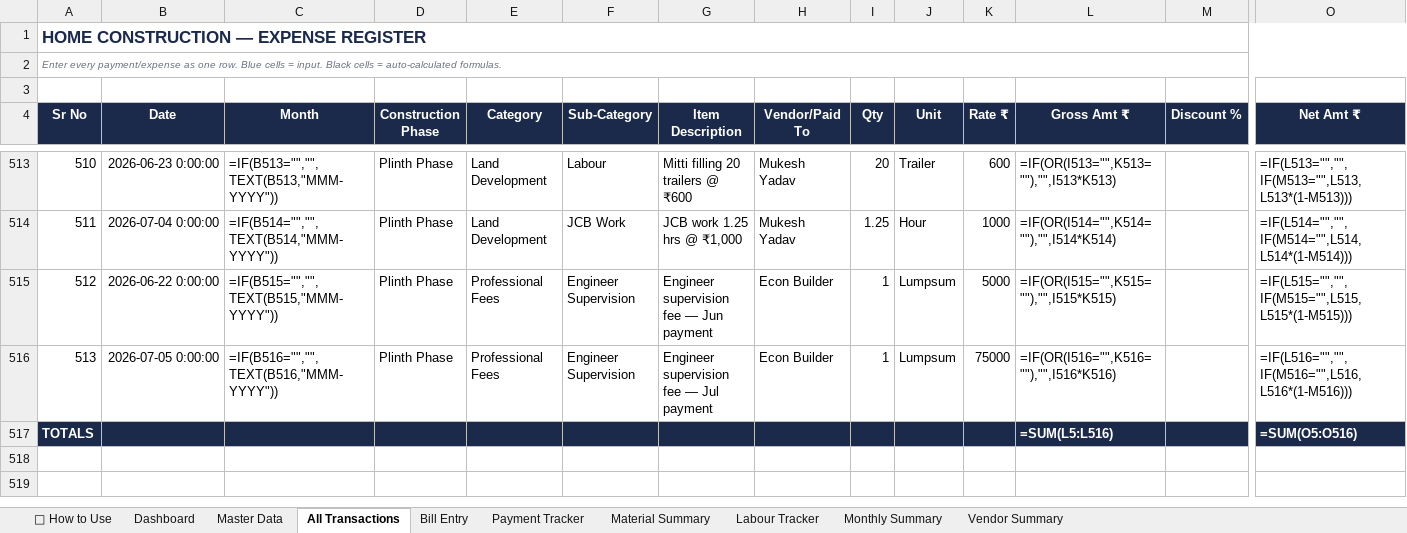
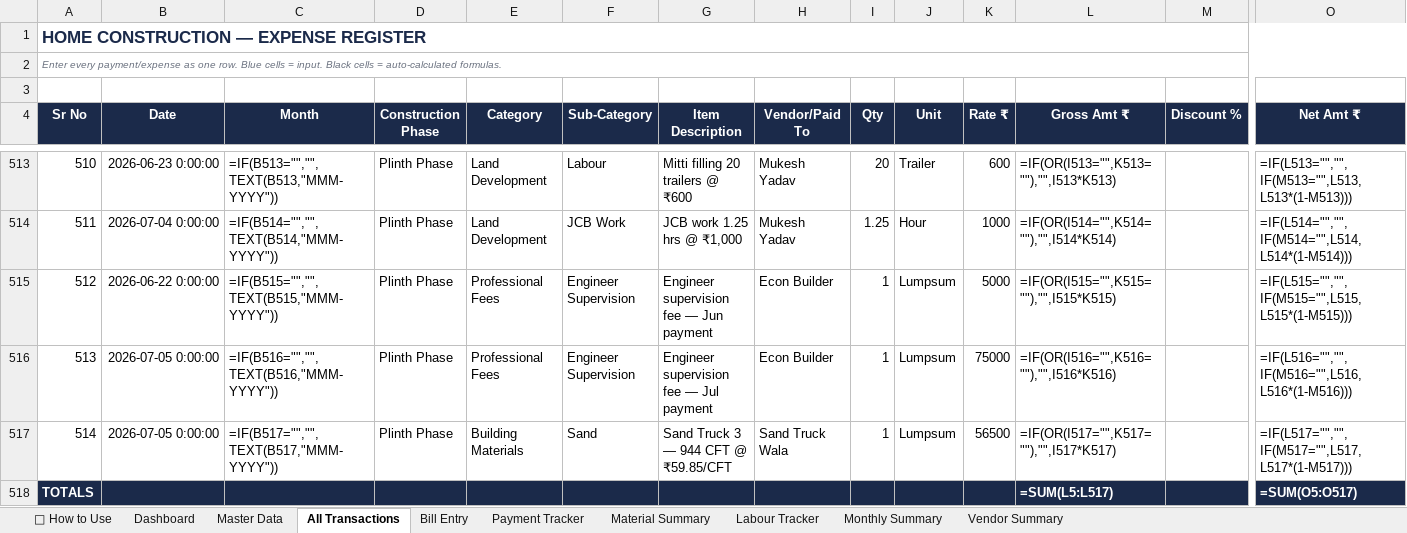
Before and after one commit to avikarn26/bihar-home-dashboard, an Excel workbook: data/Project_Home_Tracker.xlsx, sheet All Transactions, drawn as a sheet; only a part is shown, gaps mark what is left out; values as stored, in another font and other column widths than the file's, no borders; formulas without a stored value are shown as written; addresses are those after the commit; rows hold the shown columns only; the diff names each change by its address in the sheet, - before the commit and + after, or states it on an @@ line.

```diff
--- a/data/Project_Home_Tracker.xlsx (sheet All Transactions)
+++ b/data/Project_Home_Tracker.xlsx (sheet All Transactions)
+row 517: 514 | 2026-07-05 0:00:00 | =IF(B517="","",TEXT(B517,"MMM-YYYY")) | Plinth Phase | Building Materials | Sand | Sand Truck 3 — 944 CFT @ ₹59.85/CFT | Sand Truck Wala | 1 | Lumpsum | 56500 | =IF(OR(I517="",K517=""),"",I517*K517) |  | =IF(L517="","",IF(M517="",L517,L517*(1-M517)))
-L518 (Gross Amt ₹): =SUM(L5:L516)
+L518 (Gross Amt ₹): =SUM(L5:L517)
-O518 (Net Amt ₹): =SUM(O5:O516)
+O518 (Net Amt ₹): =SUM(O5:O517)
```
Also changed, not shown: sheet Payment Tracker, 2 other files.
